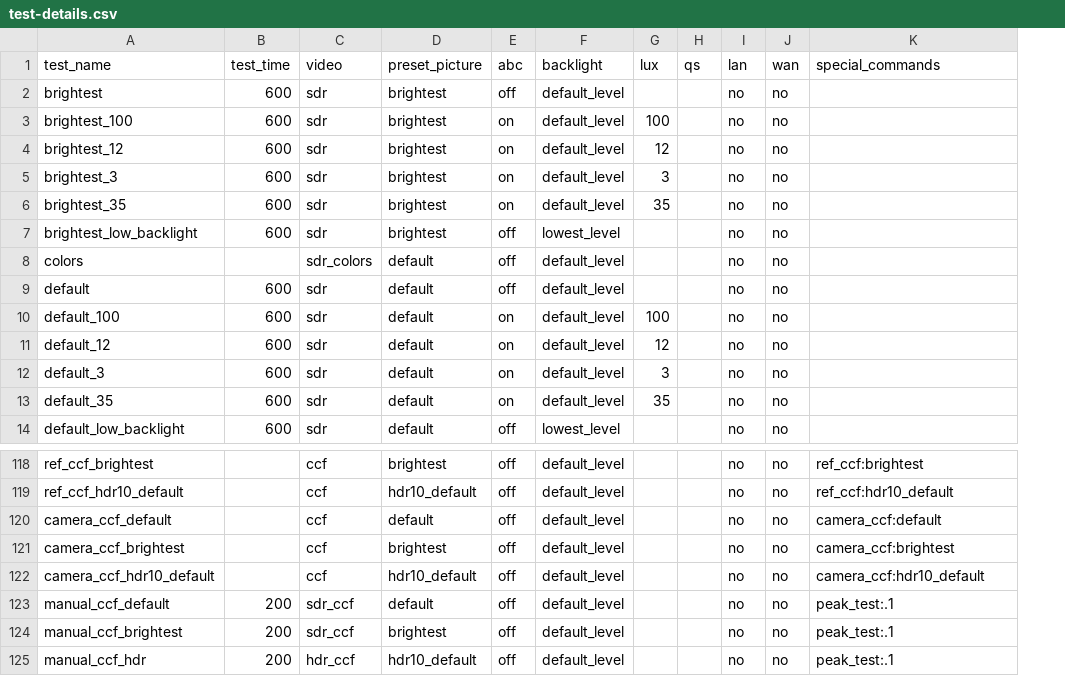
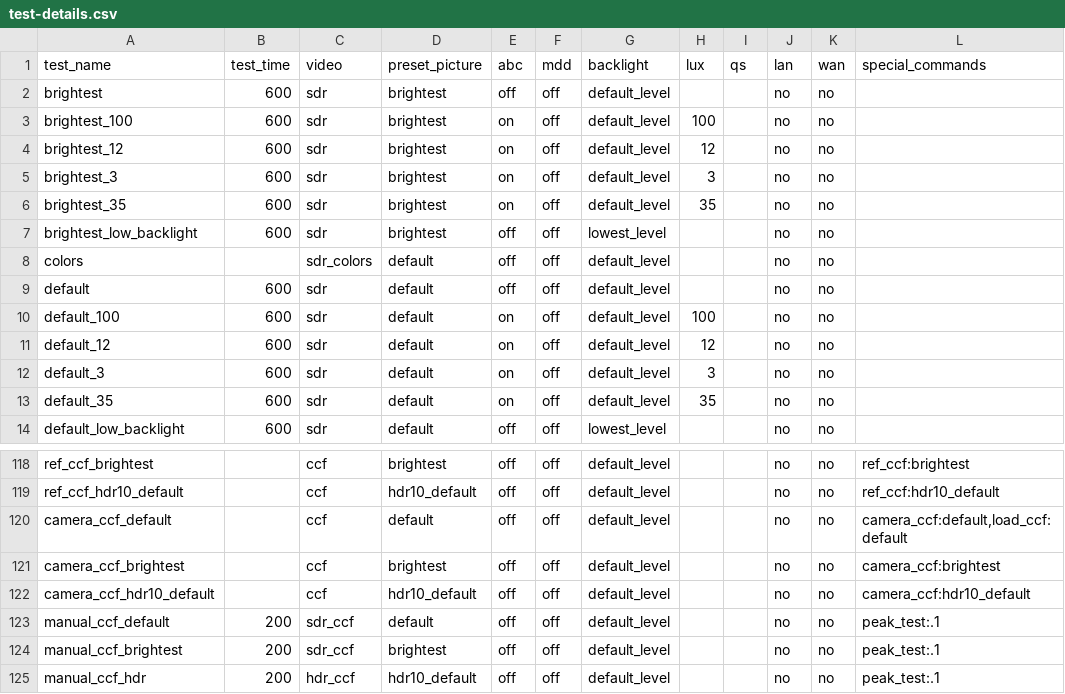
Before and after one commit to rho33/cmdTestSequence, a CSV file: src/config/test-details.csv, drawn as a sheet; only a part is shown, gaps mark what is left out; addresses are those after the commit; the diff names each change by its address in the sheet, - before the commit and + after, or states it on an @@ line.

Commit message:
reinserted mdd column

```diff
--- a/src/config/test-details.csv
+++ b/src/config/test-details.csv
+column F (mdd), rows 2-14: all off; rows 118-125: all off
-L120 (special_commands): camera_ccf:default
+L120 (special_commands): camera_ccf:default,load_ccf:default
```
